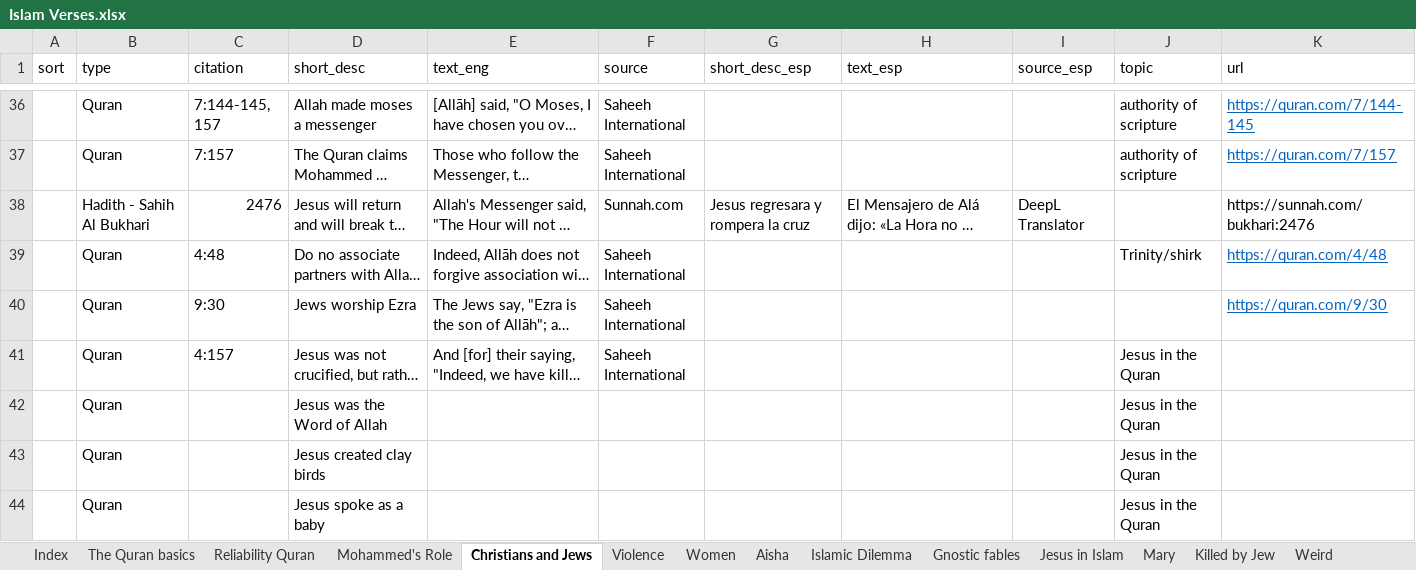
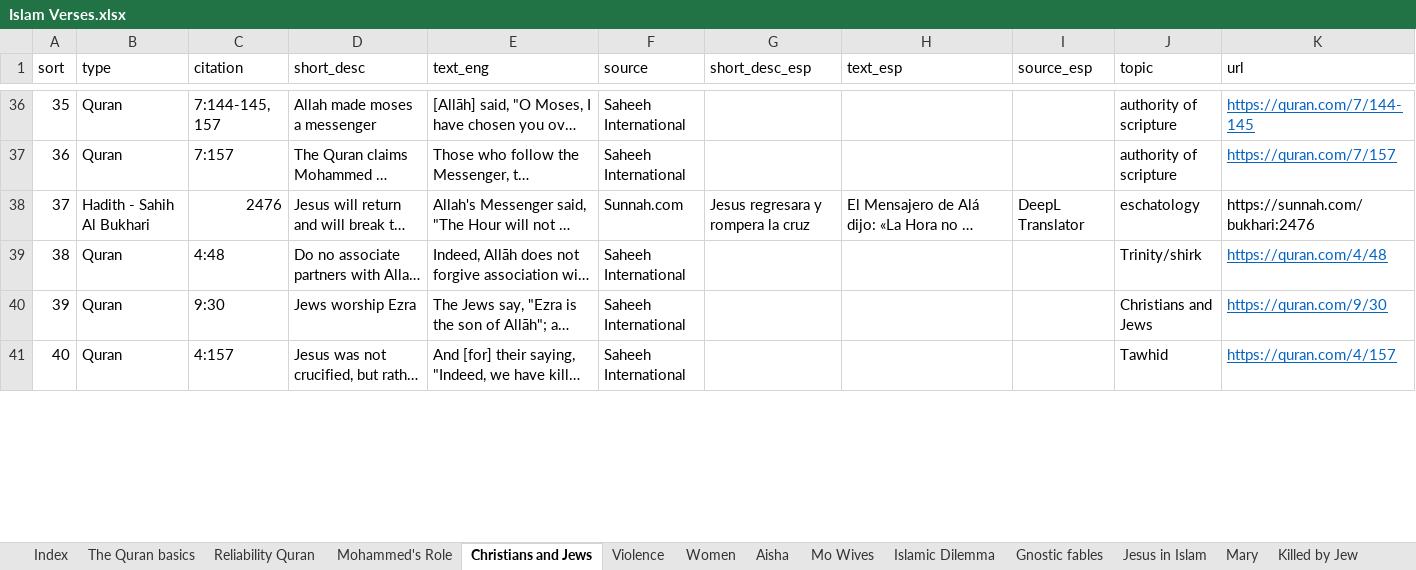
Before and after one commit to kbirson/project_martel, an Excel workbook: Islam Verses.xlsx, sheet Christians and Jews, drawn as a sheet; only a part is shown, gaps mark what is left out; long unchanged cells end in …; values as stored, in another font and other column widths than the file's, no borders; removed rows and columns are numbered as before the commit, all else as after; the diff covers the shown part only; the diff names each change by its address in the sheet, - before the commit and + after, or states it on an @@ line.

```diff
--- a/Islam Verses.xlsx (sheet Christians and Jews)
+++ b/Islam Verses.xlsx (sheet Christians and Jews)
+sheet tab: Mo Wives
@@ column A (sort) renumbered from row 21 down @@
-J38 (topic): (empty)
+J38 (topic): eschatology
-J40 (topic): (empty)
+J40 (topic): Christians and Jews
-J41 (topic): Jesus in the Quran
+J41 (topic): Tawhid
-K41 (url): (empty)
+K41 (url): https://quran.com/4/157
-row 42:  | Quran |  | Jesus was the Word of Allah |  |  |  |  |  | Jesus in the Quran
-row 43:  | Quran |  | Jesus created clay birds |  |  |  |  |  | Jesus in the Quran
-row 44:  | Quran |  | Jesus spoke as a baby |  |  |  |  |  | Jesus in the Quran
```
Also changed, not shown: 3 added rows, 2 removed rows and 1 edited cell elsewhere in this sheet, sheet Women, sheet Mohammed's Role, sheet Gnostic fables, sheet Violence, sheet Jesus in Islam, sheet Aisha, 9 more sheets.
